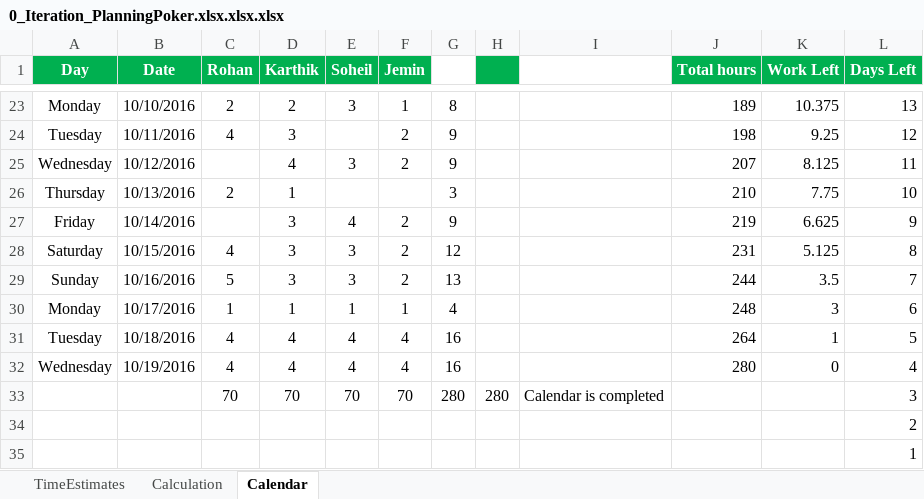
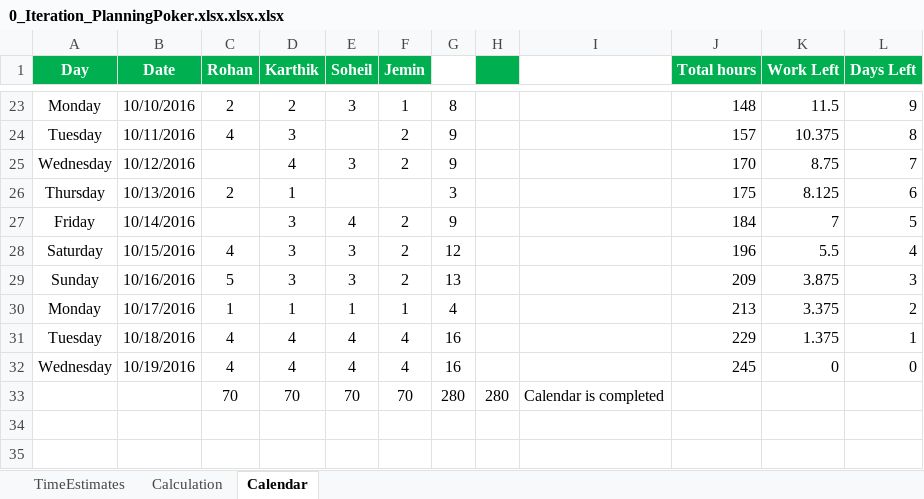
Before and after one commit to karbmk/CGU_software_development, an Excel workbook: Gila_Breath_Camp/Documents/0_Iteration_PlanningPoker.xlsx.xlsx.xlsx, sheet Calendar, drawn as a sheet; only a part is shown, gaps mark what is left out; values as stored, in another font and other column widths than the file's, no borders; charts and pictures not drawn; the diff covers the shown part only; the diff names each change by its address in the sheet, - before the commit and + after, or states it on an @@ line.

```diff
--- a/Gila_Breath_Camp/Documents/0_Iteration_PlanningPoker.xlsx.xlsx.xlsx (sheet Calendar)
+++ b/Gila_Breath_Camp/Documents/0_Iteration_PlanningPoker.xlsx.xlsx.xlsx (sheet Calendar)
-J23 (Total hours): 189
+J23 (Total hours): 148
-K23 (Work Left): 10.375
+K23 (Work Left): 11.5
-L23 (Days Left): 13
+L23 (Days Left): 9
-J24 (Total hours): 198
+J24 (Total hours): 157
-K24 (Work Left): 9.25
+K24 (Work Left): 10.375
-L24 (Days Left): 12
+L24 (Days Left): 8
-J25 (Total hours): 207
+J25 (Total hours): 170
-K25 (Work Left): 8.125
+K25 (Work Left): 8.75
-L25 (Days Left): 11
+L25 (Days Left): 7
-J26 (Total hours): 210
+J26 (Total hours): 175
-K26 (Work Left): 7.75
+K26 (Work Left): 8.125
-L26 (Days Left): 10
+L26 (Days Left): 6
-J27 (Total hours): 219
+J27 (Total hours): 184
-K27 (Work Left): 6.625
+K27 (Work Left): 7
-L27 (Days Left): 9
+L27 (Days Left): 5
-J28 (Total hours): 231
+J28 (Total hours): 196
-K28 (Work Left): 5.125
+K28 (Work Left): 5.5
-L28 (Days Left): 8
+L28 (Days Left): 4
-J29 (Total hours): 244
+J29 (Total hours): 209
-K29 (Work Left): 3.5
+K29 (Work Left): 3.875
-L29 (Days Left): 7
+L29 (Days Left): 3
-J30 (Total hours): 248
+J30 (Total hours): 213
-K30 (Work Left): 3
+K30 (Work Left): 3.375
-L30 (Days Left): 6
+L30 (Days Left): 2
-J31 (Total hours): 264
+J31 (Total hours): 229
-K31 (Work Left): 1
+K31 (Work Left): 1.375
-L31 (Days Left): 5
+L31 (Days Left): 1
-J32 (Total hours): 280
+J32 (Total hours): 245
-L32 (Days Left): 4
+L32 (Days Left): 0
-L33 (Days Left): 3
+L33 (Days Left): (empty)
-row 34:  |  |  |  |  |  |  |  |  |  |  | 2
-row 35:  |  |  |  |  |  |  |  |  |  |  | 1
```
Also changed, not shown: 1 removed row and 61 edited cells elsewhere in this sheet, charts or pictures, 1 other file.
